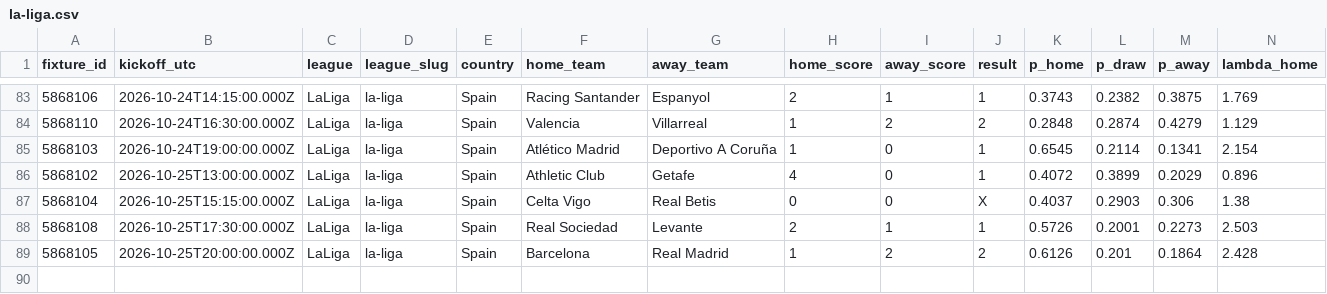
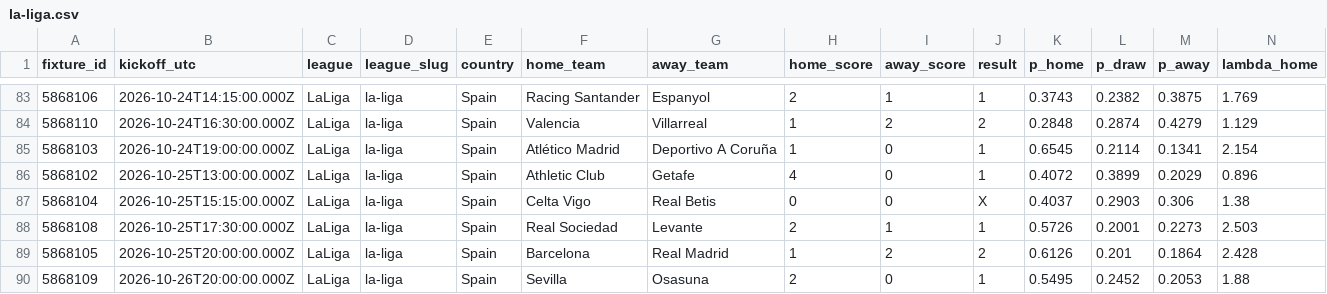
Before and after one commit to serayd61/footballanalytics-open-data, a CSV file: data/la-liga.csv, drawn as a sheet; only a part is shown, gaps mark what is left out; rows hold the shown columns only; the diff names each change by its address in the sheet, - before the commit and + after, or states it on an @@ line.

```diff
--- a/data/la-liga.csv
+++ b/data/la-liga.csv
+row 90: 5868109 | 2026-10-26T20:00:00.000Z | LaLiga | la-liga | Spain | Sevilla | Osasuna | 2 | 0 | 1 | 0.5495 | 0.2452 | 0.2053 | 1.88
```
Also changed, not shown: data/all.csv, data/brasileirao.csv, 4 other files.
